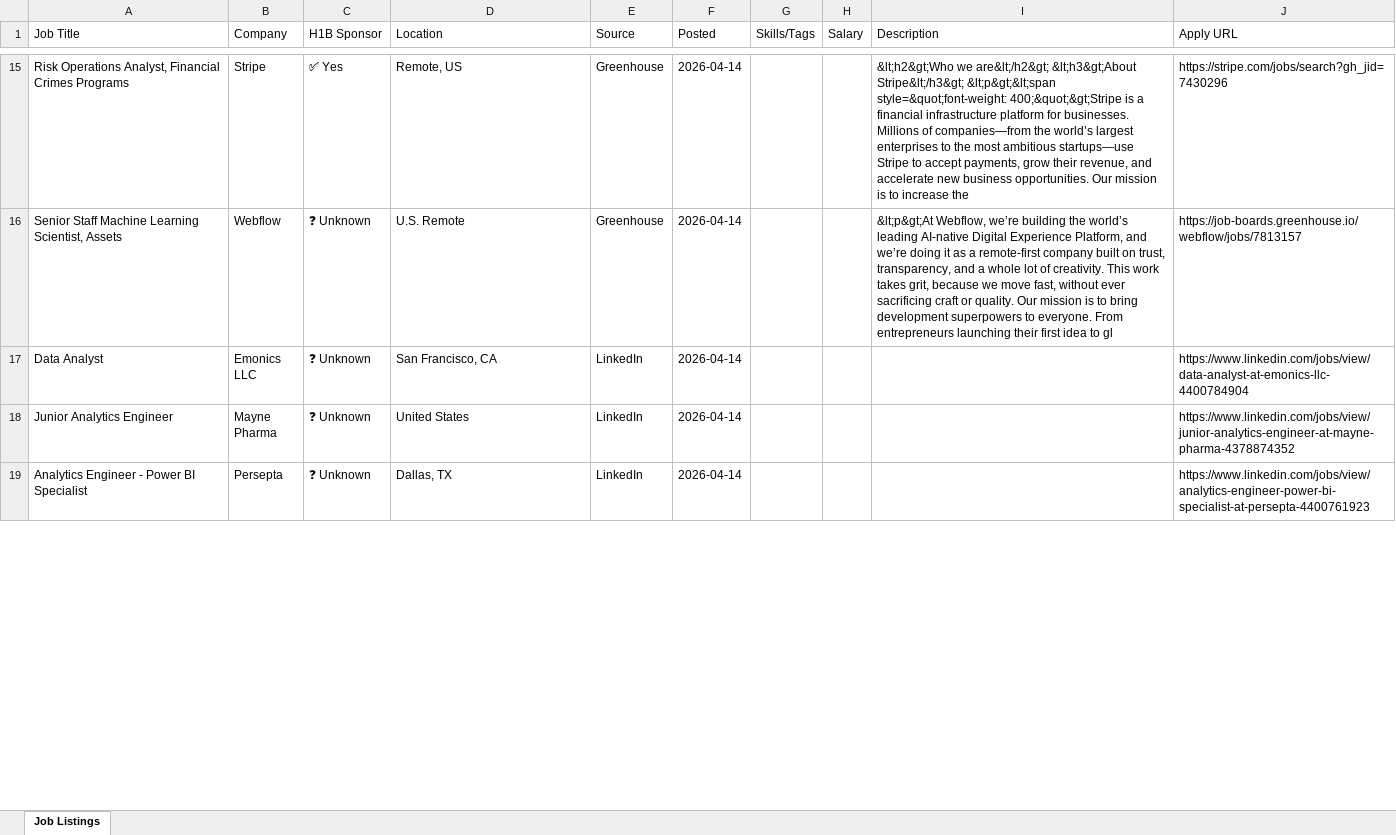
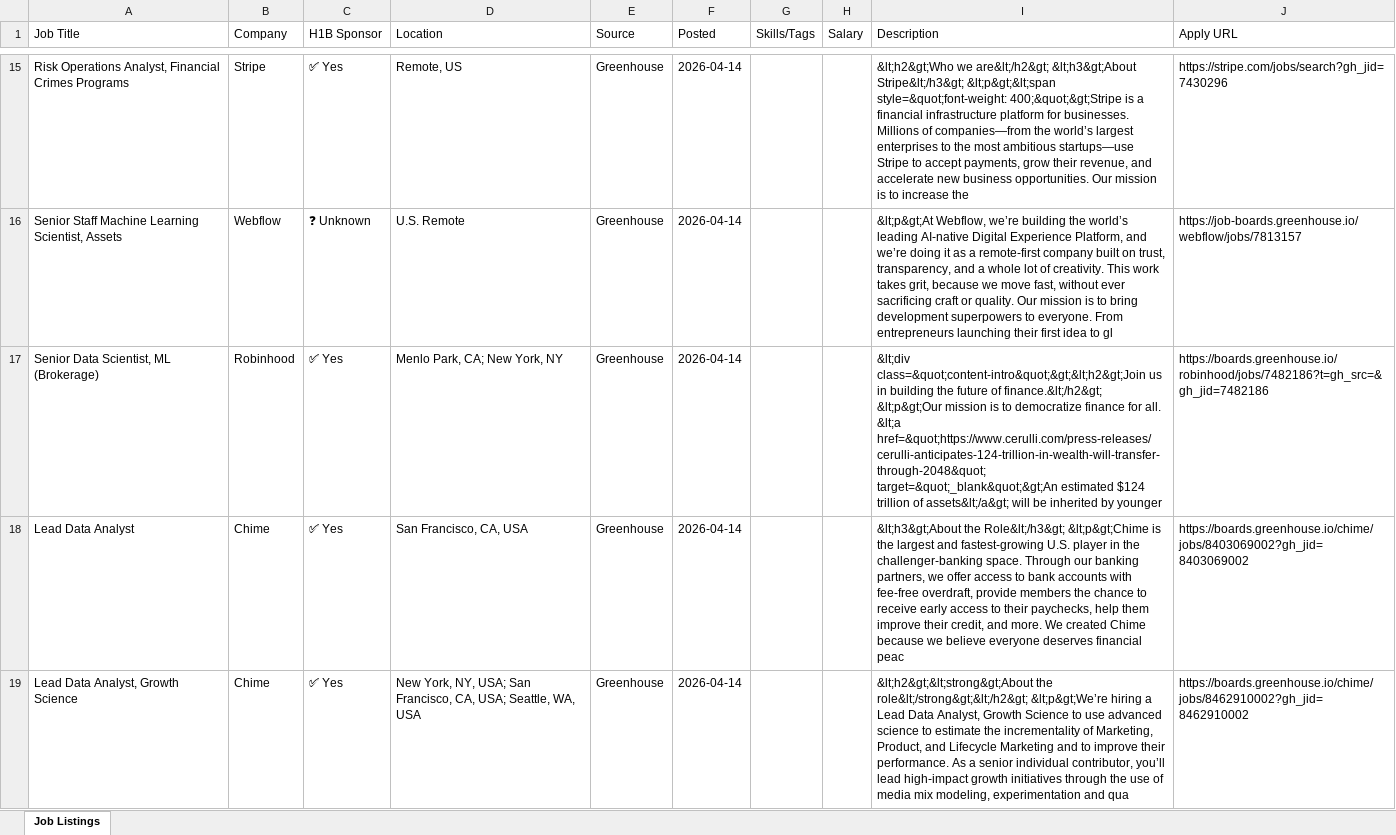
Before and after one commit to raagasindhu99/job-monitor, an Excel workbook: job_monitor.xlsx, sheet Job Listings, drawn as a sheet; only a part is shown, gaps mark what is left out; the shorter side is filled out with more unchanged rows; values as stored, in another font and other column widths than the file's, no cell formats; the diff covers the shown part only; the diff names each change by its address in the sheet, - before the commit and + after, or states it on an @@ line.

```diff
--- a/job_monitor.xlsx (sheet Job Listings)
+++ b/job_monitor.xlsx (sheet Job Listings)
+row 17: Senior Data Scientist, ML (Brokerage) | Robinhood | ✅ Yes | Menlo Park, CA; New York, NY | Greenhouse | 2026-04-14 |  |  | &lt;div class=&quot;content-intro&quot;&gt;&lt;h2&gt;Join us in building the future of finance.&lt;/h2&gt; &lt;p&gt;Our mission is to democratize finance for all. &lt;a href=&quot;https://www.cerulli.com/press-releases/cerulli-anticipates-124-trillion-in-wealth-will-transfer-through-2048&quot; target=&quot;_blank&quot;&gt;An estimated $124 trillion of assets&lt;/a&gt; will be inherited by younger | https://boards.greenhouse.io/robinhood/jobs/7482186?t=gh_src=&gh_jid=7482186
+row 18: Lead Data Analyst | Chime | ✅ Yes | San Francisco, CA, USA | Greenhouse | 2026-04-14 |  |  | &lt;h3&gt;About the Role&lt;/h3&gt; &lt;p&gt;Chime is the largest and fastest-growing U.S. player in the challenger-banking space. Through our banking partners, we offer access to bank accounts with fee-free overdraft, provide members the chance to receive early access to their paychecks, help them improve their credit, and more. We created Chime because we believe everyone deserves financial peac | https://boards.greenhouse.io/chime/jobs/8403069002?gh_jid=8403069002
+row 19: Lead Data Analyst, Growth Science | Chime | ✅ Yes | New York, NY, USA; San Francisco, CA, USA; Seattle, WA, USA | Greenhouse | 2026-04-14 |  |  | &lt;h2&gt;&lt;strong&gt;About the role&lt;/strong&gt;&lt;/h2&gt; &lt;p&gt;We’re hiring a Lead Data Analyst, Growth Science to use advanced science to estimate the incrementality of Marketing, Product, and Lifecycle Marketing and to improve their performance. As a senior individual contributor, you’ll lead high-impact growth initiatives through the use of media mix modeling, experimentation and qua | https://boards.greenhouse.io/chime/jobs/8462910002?gh_jid=8462910002
```
Also changed, not shown: 7 added rows, 8 removed rows and 13 edited cells elsewhere in this sheet, cell formats, job-monitor/job_monitor.xlsx, 4 other files.
